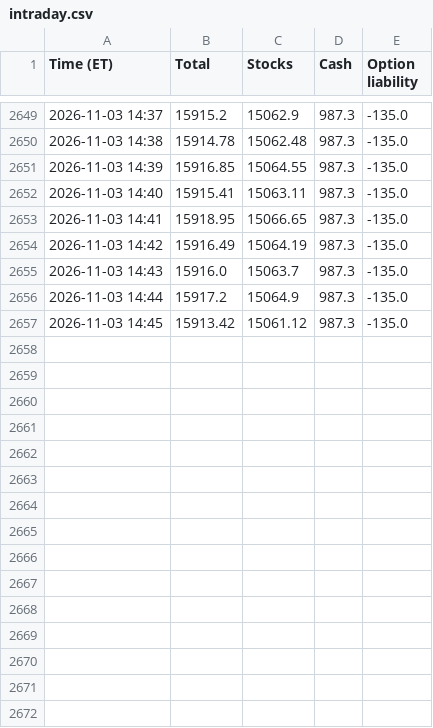
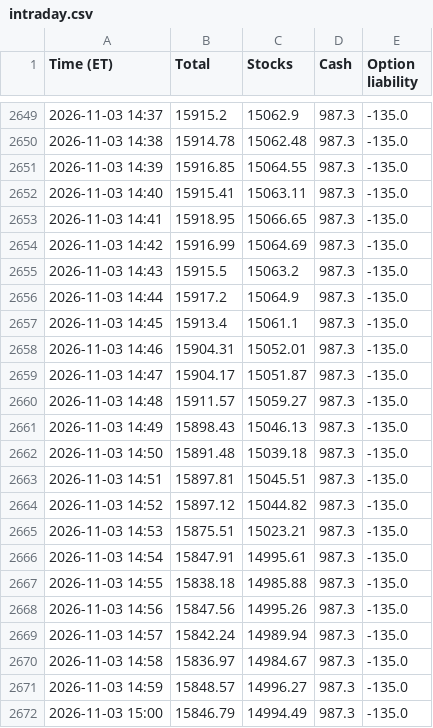
Before and after one commit to AT4Engineer/pq-22e56fd9, a CSV file: data/intraday.csv, drawn as a sheet; only a part is shown, gaps mark what is left out.

```diff
--- a/data/intraday.csv
+++ b/data/intraday.csv
@@ -2653,5 +2653,20 @@ Time (ET),Total,Stocks,Cash,Option liability
 2026-11-03 14:41,15918.95,15066.65,987.3,-135.0
-2026-11-03 14:42,15916.49,15064.19,987.3,-135.0
-2026-11-03 14:43,15916.0,15063.7,987.3,-135.0
+2026-11-03 14:42,15916.99,15064.69,987.3,-135.0
+2026-11-03 14:43,15915.5,15063.2,987.3,-135.0
 2026-11-03 14:44,15917.2,15064.9,987.3,-135.0
-2026-11-03 14:45,15913.42,15061.12,987.3,-135.0
+2026-11-03 14:45,15913.4,15061.1,987.3,-135.0
+2026-11-03 14:46,15904.31,15052.01,987.3,-135.0
+2026-11-03 14:47,15904.17,15051.87,987.3,-135.0
+2026-11-03 14:48,15911.57,15059.27,987.3,-135.0
+2026-11-03 14:49,15898.43,15046.13,987.3,-135.0
+2026-11-03 14:50,15891.48,15039.18,987.3,-135.0
+2026-11-03 14:51,15897.81,15045.51,987.3,-135.0
+2026-11-03 14:52,15897.12,15044.82,987.3,-135.0
+2026-11-03 14:53,15875.51,15023.21,987.3,-135.0
+2026-11-03 14:54,15847.91,14995.61,987.3,-135.0
+2026-11-03 14:55,15838.18,14985.88,987.3,-135.0
+2026-11-03 14:56,15847.56,14995.26,987.3,-135.0
+2026-11-03 14:57,15842.24,14989.94,987.3,-135.0
+2026-11-03 14:58,15836.97,14984.67,987.3,-135.0
+2026-11-03 14:59,15848.57,14996.27,987.3,-135.0
+2026-11-03 15:00,15846.79,14994.49,987.3,-135.0
```
Also changed, not shown: data/current.csv, data/history.csv, 16 other files.
